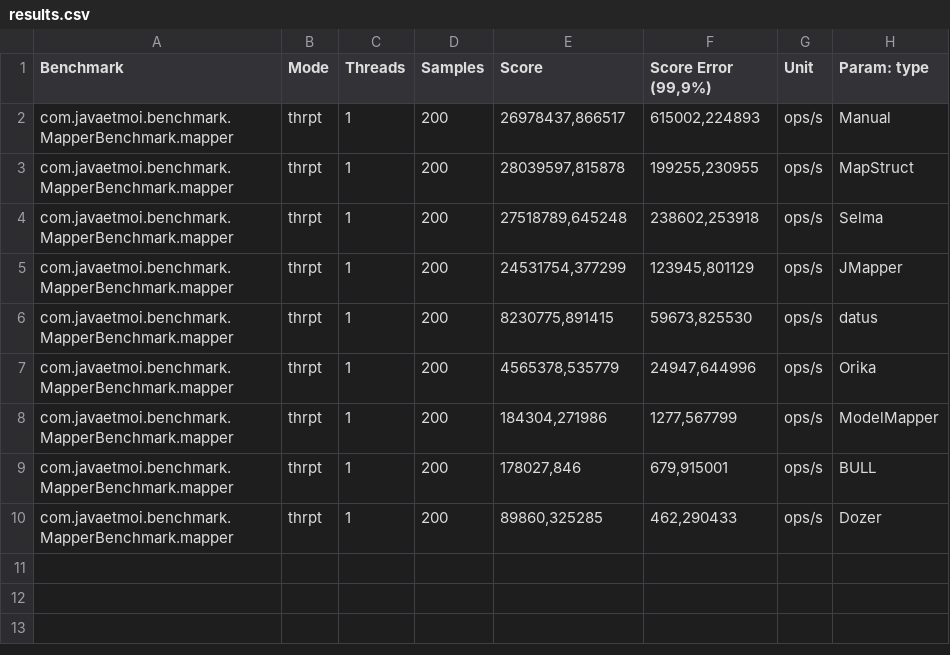
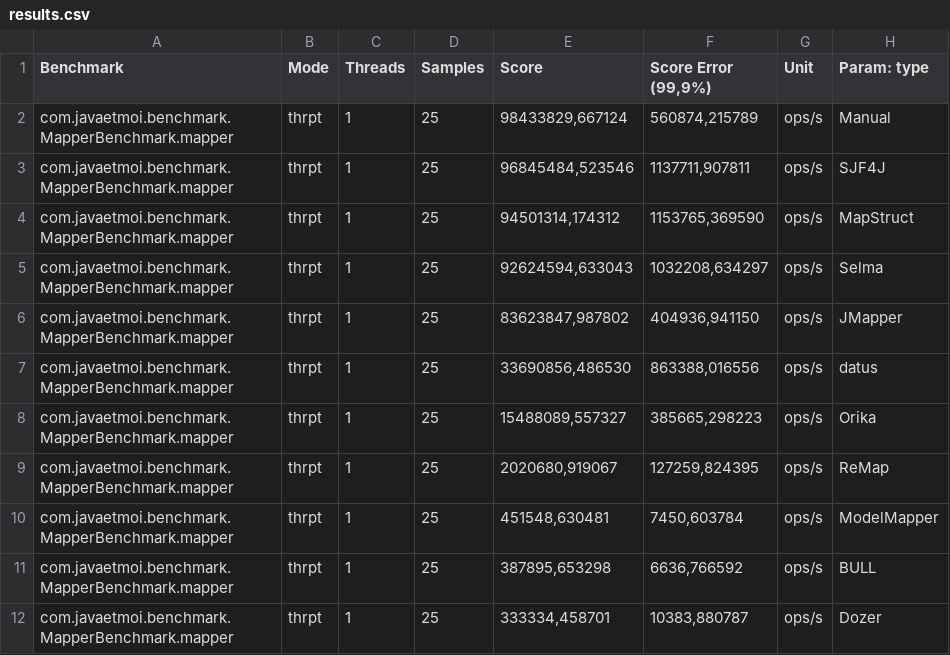
Before and after one commit to arey/java-object-mapper-benchmark, a CSV file: results.csv, drawn as a sheet.

Commit message:
New 2026 benchmark with SJF4J and ReMap

```diff
--- a/results.csv
+++ b/results.csv
@@ -1,10 +1,12 @@
 "Benchmark","Mode","Threads","Samples","Score","Score Error (99,9%)","Unit","Param: type"
-"com.javaetmoi.benchmark.MapperBenchmark.mapper","thrpt",1,200,"26978437,866517","615002,224893","ops/s",Manual
-"com.javaetmoi.benchmark.MapperBenchmark.mapper","thrpt",1,200,"28039597,815878","199255,230955","ops/s",MapStruct
-"com.javaetmoi.benchmark.MapperBenchmark.mapper","thrpt",1,200,"27518789,645248","238602,253918","ops/s",Selma
-"com.javaetmoi.benchmark.MapperBenchmark.mapper","thrpt",1,200,"24531754,377299","123945,801129","ops/s",JMapper
-"com.javaetmoi.benchmark.MapperBenchmark.mapper","thrpt",1,200,"8230775,891415","59673,825530","ops/s",datus
-"com.javaetmoi.benchmark.MapperBenchmark.mapper","thrpt",1,200,"4565378,535779","24947,644996","ops/s",Orika
-"com.javaetmoi.benchmark.MapperBenchmark.mapper","thrpt",1,200,"184304,271986","1277,567799","ops/s",ModelMapper
-"com.javaetmoi.benchmark.MapperBenchmark.mapper","thrpt",1,200,"178027,846","679,915001","ops/s",BULL
-"com.javaetmoi.benchmark.MapperBenchmark.mapper","thrpt",1,200,"89860,325285","462,290433","ops/s",Dozer
+"com.javaetmoi.benchmark.MapperBenchmark.mapper","thrpt",1,25,"98433829,667124","560874,215789","ops/s",Manual
+"com.javaetmoi.benchmark.MapperBenchmark.mapper","thrpt",1,25,"96845484,523546","1137711,907811","ops/s",SJF4J
+"com.javaetmoi.benchmark.MapperBenchmark.mapper","thrpt",1,25,"94501314,174312","1153765,369590","ops/s",MapStruct
+"com.javaetmoi.benchmark.MapperBenchmark.mapper","thrpt",1,25,"92624594,633043","1032208,634297","ops/s",Selma
+"com.javaetmoi.benchmark.MapperBenchmark.mapper","thrpt",1,25,"83623847,987802","404936,941150","ops/s",JMapper
+"com.javaetmoi.benchmark.MapperBenchmark.mapper","thrpt",1,25,"33690856,486530","863388,016556","ops/s",datus
+"com.javaetmoi.benchmark.MapperBenchmark.mapper","thrpt",1,25,"15488089,557327","385665,298223","ops/s",Orika
+"com.javaetmoi.benchmark.MapperBenchmark.mapper","thrpt",1,25,"2020680,919067","127259,824395","ops/s",ReMap
+"com.javaetmoi.benchmark.MapperBenchmark.mapper","thrpt",1,25,"451548,630481","7450,603784","ops/s",ModelMapper
+"com.javaetmoi.benchmark.MapperBenchmark.mapper","thrpt",1,25,"387895,653298","6636,766592","ops/s",BULL
+"com.javaetmoi.benchmark.MapperBenchmark.mapper","thrpt",1,25,"333334,458701","10383,880787","ops/s",Dozer
```
Also changed, not shown: 3 other files.
